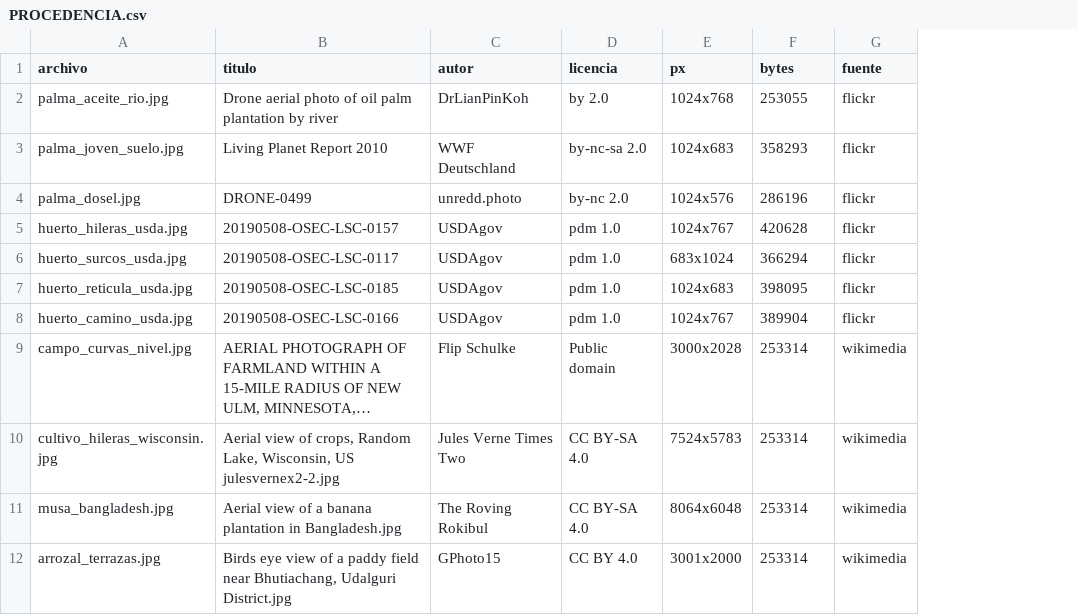
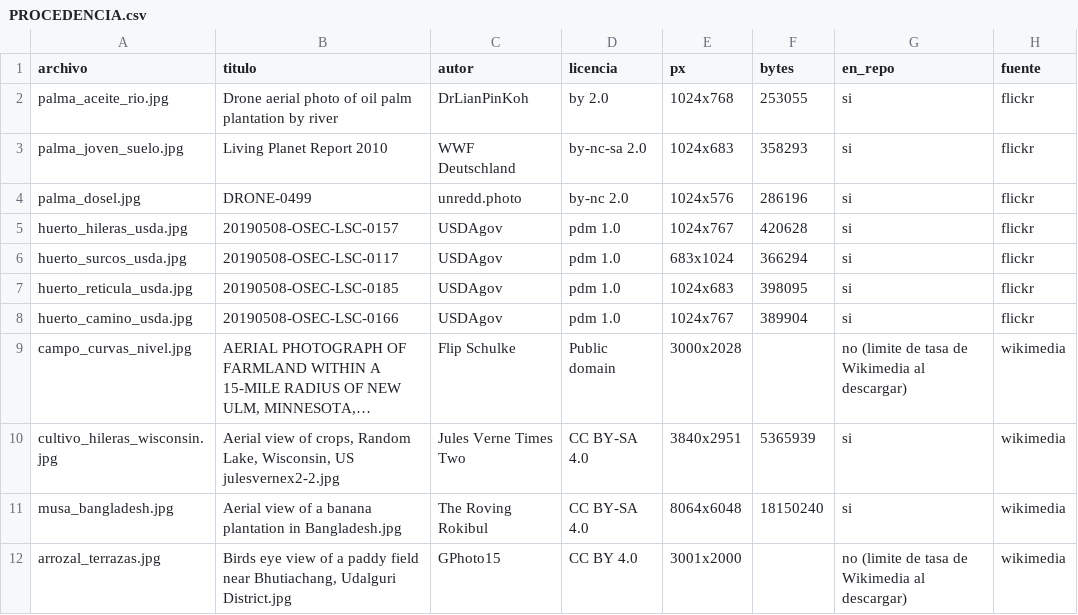
Before and after one commit to ingdiegoter1998-eng/Centinela, a CSV file: data/samples/banco/PROCEDENCIA.csv, drawn as a sheet; only a part is shown; long unchanged cells end in …; the diff names each change by its address in the sheet, - before the commit and + after, or states it on an @@ line.

```diff
--- a/data/samples/banco/PROCEDENCIA.csv
+++ b/data/samples/banco/PROCEDENCIA.csv
+column G (en_repo), rows 2-12: si | si | si | si | si | si | si | no (limite de tasa de Wikimedia al descargar) | si | si | no (limite de tasa de Wikimedia al descargar)
-F9 (bytes): 253314
+F9 (bytes): (empty)
-E10 (px): 7524x5783
+E10 (px): 3840x2951
-F10 (bytes): 253314
+F10 (bytes): 5365939
-F11 (bytes): 253314
+F11 (bytes): 18150240
-F12 (bytes): 253314
+F12 (bytes): (empty)
```
Also changed, not shown: 38 other files.
